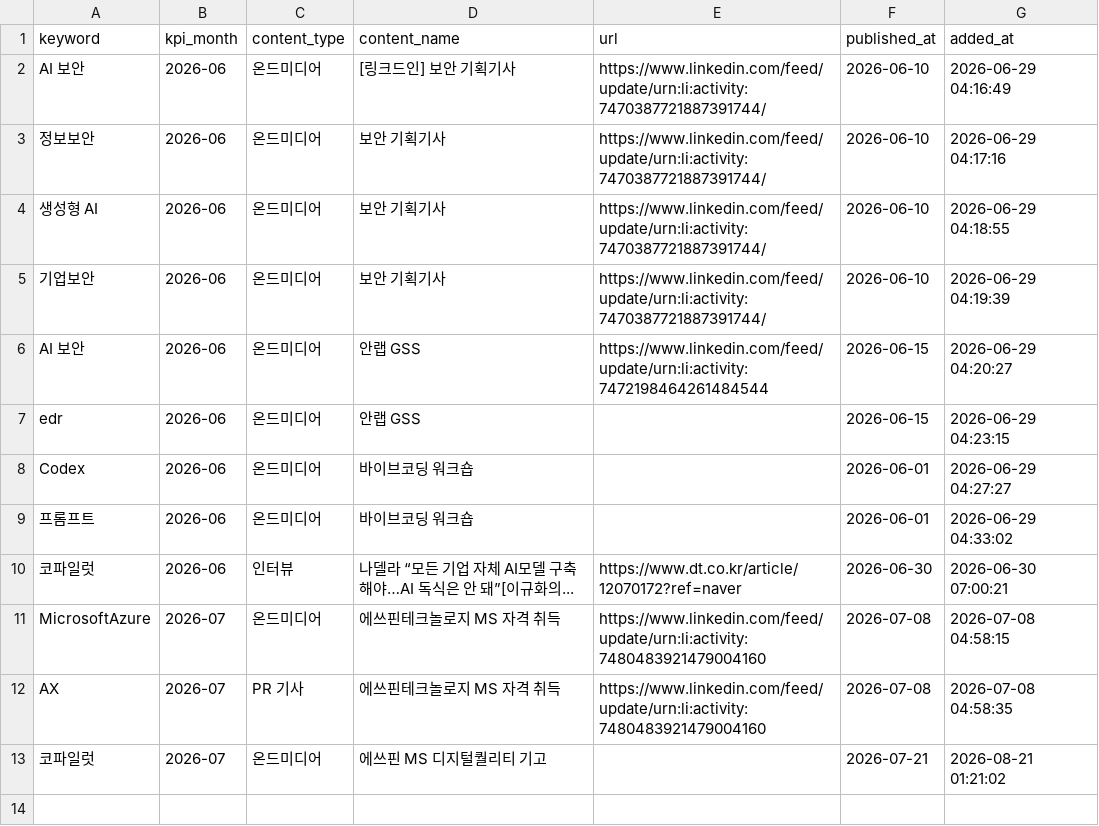
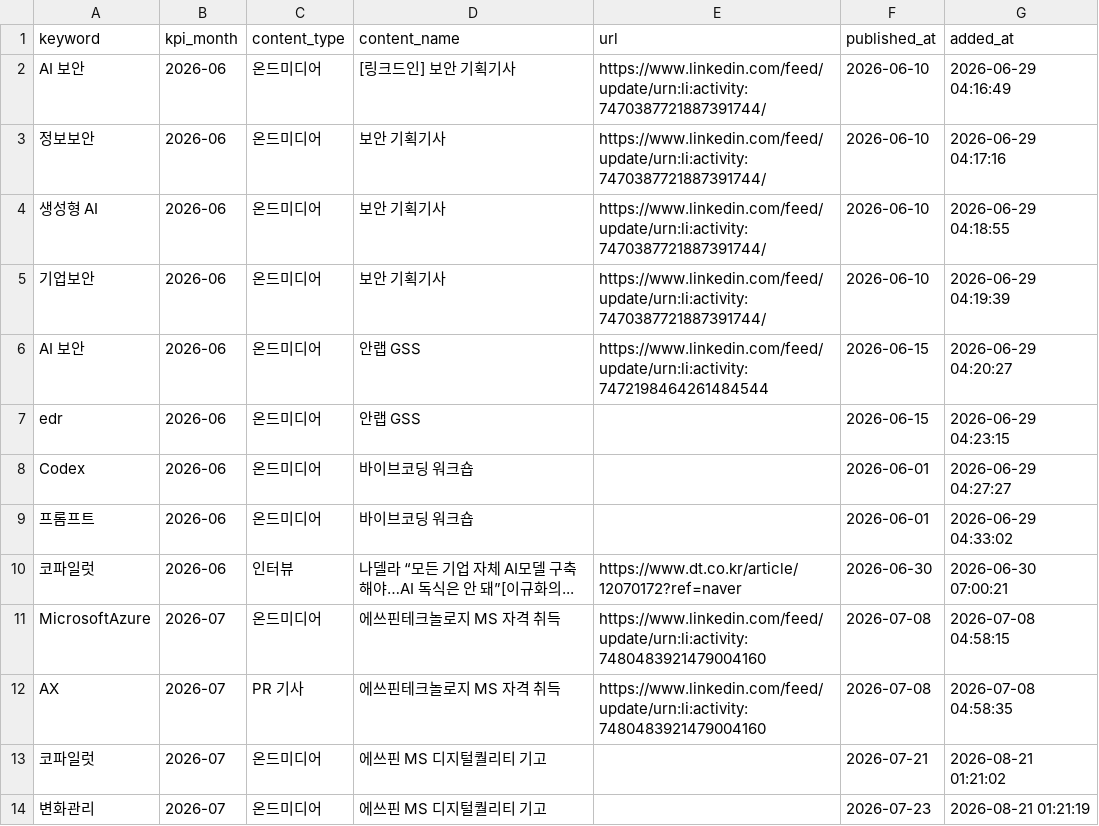
Before and after one commit to reinalee-bot/keyword-dashboard, a CSV file: data/applied_content.csv, drawn as a sheet.

Commit message:
콘텐츠 등록: 변화관리 — 에쓰핀 MS 디지털퀄리티 기고

```diff
--- a/data/applied_content.csv
+++ b/data/applied_content.csv
@@ -13 +13,2 @@ AX,2026-07,PR 기사,에쓰핀테크놀로지 MS 자격 취득,https://www.linke
 코파일럿,2026-07,온드미디어,에쓰핀 MS 디지털퀄리티 기고,,2026-07-21,2026-08-21 01:21:02
+변화관리,2026-07,온드미디어,에쓰핀 MS 디지털퀄리티 기고,,2026-07-23,2026-08-21 01:21:19
```
